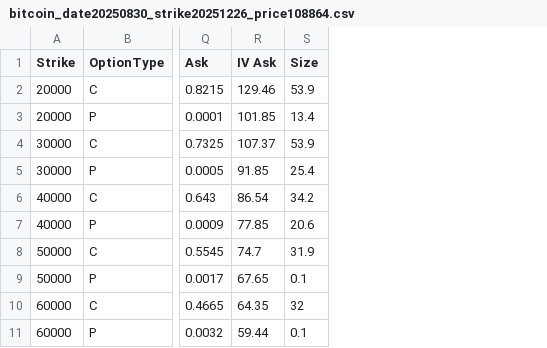
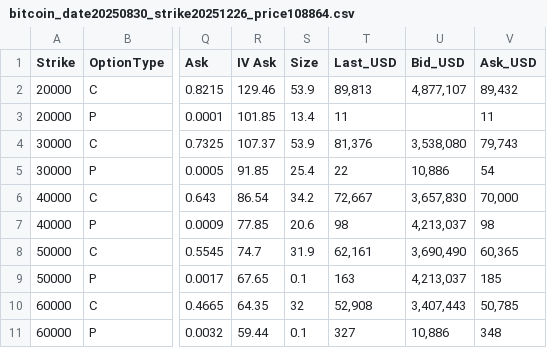
Before and after one commit to tyrneh/options-implied-probability, a CSV file: data/bitcoin_date20250830_strike20251226_price108864.csv, drawn as a sheet; only a part is shown, gaps mark what is left out; the diff names each change by its address in the sheet, - before the commit and + after, or states it on an @@ line.

```diff
--- a/data/bitcoin_date20250830_strike20251226_price108864.csv
+++ b/data/bitcoin_date20250830_strike20251226_price108864.csv
+column T (Last_USD), rows 2-11: 89,813 | 11 | 81,376 | 22 | 72,667 | 98 | 62,161 | 163 | 52,908 | 327
+column U (Bid_USD), rows 2-11: 4,877,107 |  | 3,538,080 | 10,886 | 3,657,830 | 4,213,037 | 3,690,490 | 4,213,037 | 3,407,443 | 10,886
+column V (Ask_USD), rows 2-11: 89,432 | 11 | 79,743 | 54 | 70,000 | 98 | 60,365 | 185 | 50,785 | 348
```
Also changed, not shown: 16 other files.
